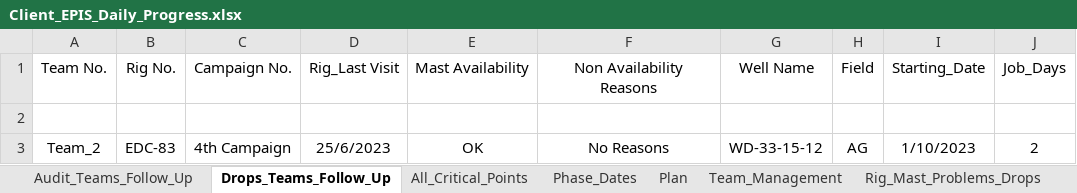
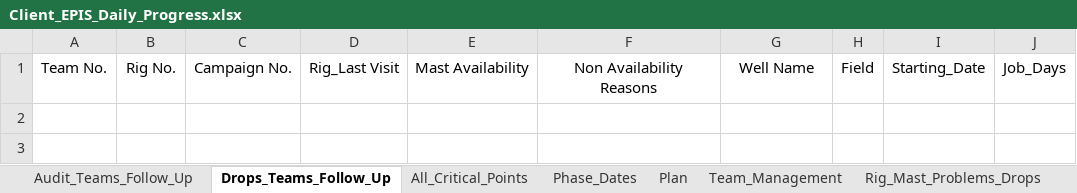
Before and after one commit to EPIS2023/KPC_EPIS_Follow_Up, an Excel workbook: Client_EPIS_Daily_Progress.xlsx, sheet Drops_Teams_Follow_Up, drawn as a sheet; values as stored, in another font and other column widths than the file's, no borders; the diff names each change by its address in the sheet, - before the commit and + after, or states it on an @@ line.

```diff
--- a/Client_EPIS_Daily_Progress.xlsx (sheet Drops_Teams_Follow_Up)
+++ b/Client_EPIS_Daily_Progress.xlsx (sheet Drops_Teams_Follow_Up)
-row 2: (empty)
-row 3: Team_2 | EDC-83 | 4th Campaign | 25/6/2023 | OK | No Reasons | WD-33-15-12 | AG | 1/10/2023 | 2
```
Also changed, not shown: sheet All_Critical_Points.
